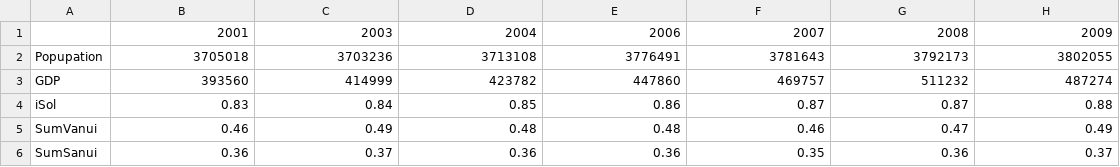
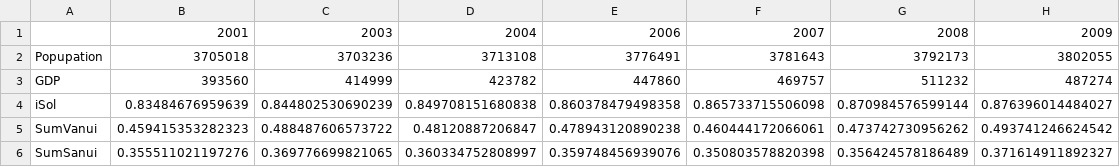
Before and after one commit to kokkytos/earsel, a CSV file: output/Milan.data.csv, drawn as a sheet.

```diff
--- a/output/Milan.data.csv
+++ b/output/Milan.data.csv
@@ -3,4 +3,4 @@
 "GDP",393560,414999,423782,447860,469757,511232,487274
-"iSol",0.83,0.84,0.85,0.86,0.87,0.87,0.88
-"SumVanui",0.46,0.49,0.48,0.48,0.46,0.47,0.49
-"SumSanui",0.36,0.37,0.36,0.36,0.35,0.36,0.37
+"iSol",0.83484676959639,0.844802530690239,0.849708151680838,0.860378479498358,0.865733715506098,0.870984576599144,0.876396014484027
+"SumVanui",0.459415353282323,0.488487606573722,0.48120887206847,0.478943120890238,0.460444172066061,0.473742730956262,0.493741246624542
+"SumSanui",0.355511021197276,0.369776699821065,0.360334752808997,0.359748456939076,0.350803578820398,0.356424578186489,0.371614911892327
```
Also changed, not shown: output/Athens.data.csv, 1 other file.
